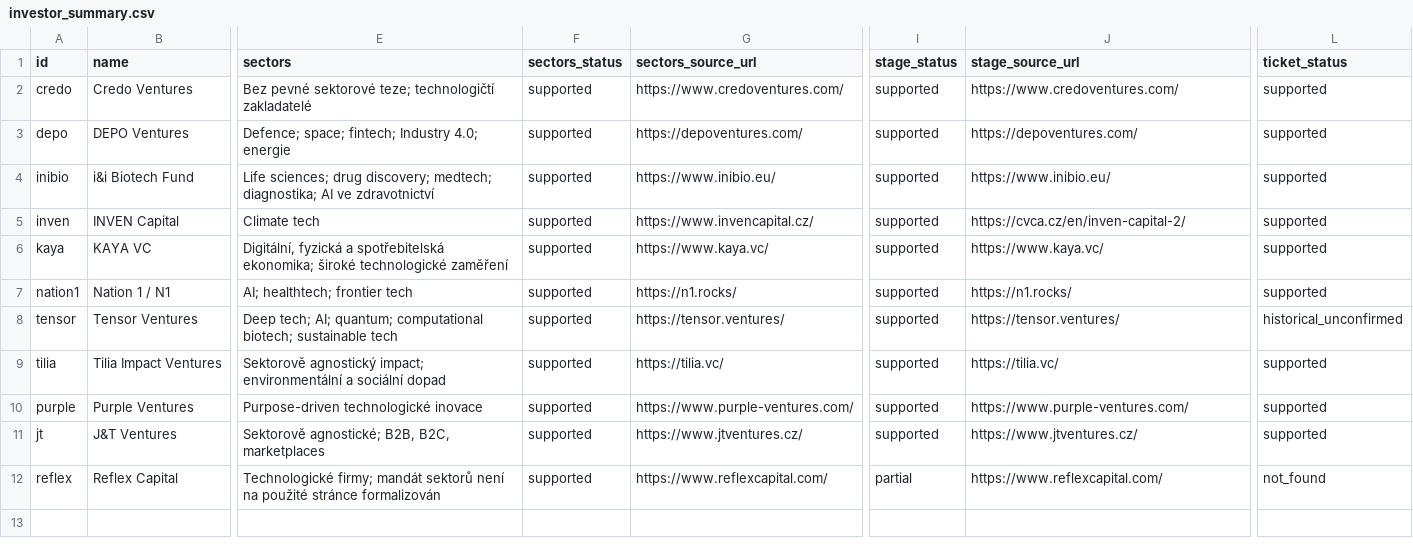
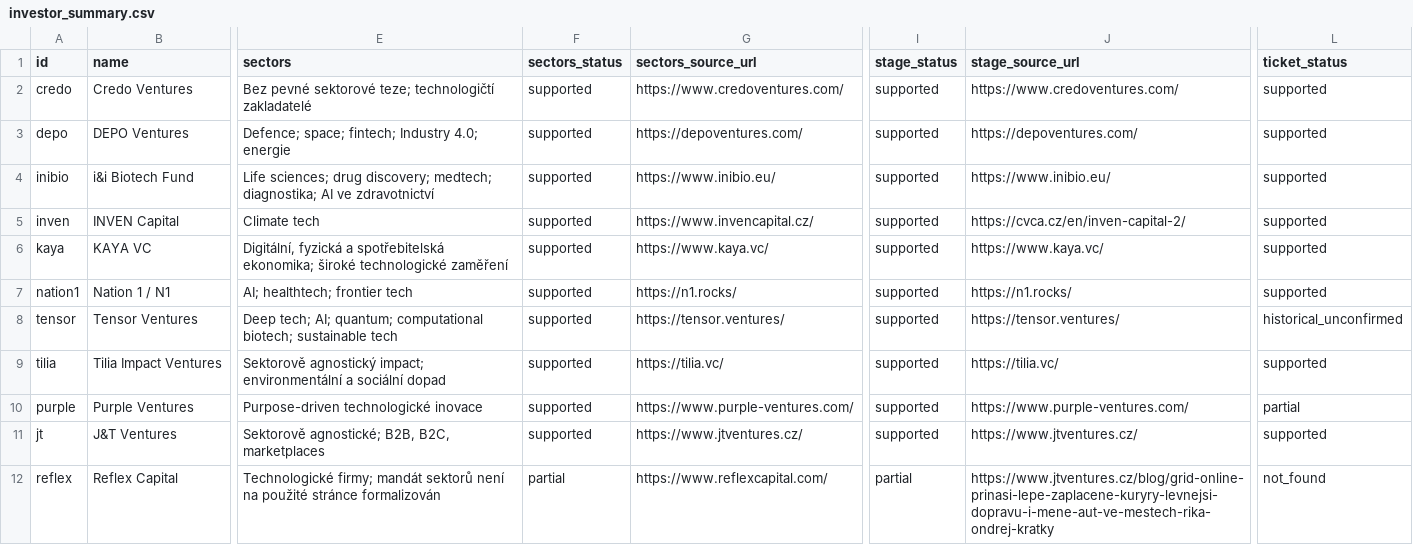
Before and after one commit to Matyharo/vyberove_rizeni, a CSV file: exports/investor_summary.csv, drawn as a sheet; only a part is shown, gaps mark what is left out; the diff names each change by its address in the sheet, - before the commit and + after, or states it on an @@ line.

```diff
--- a/exports/investor_summary.csv
+++ b/exports/investor_summary.csv
-L10 (ticket_status): supported
+L10 (ticket_status): partial
-F12 (sectors_status): supported
+F12 (sectors_status): partial
-J12 (stage_source_url): https://www.reflexcapital.com/
+J12 (stage_source_url): https://www.jtventures.cz/blog/grid-online-prinasi-lepe-zaplacene-kuryry-levnejsi-dopravu-i-mene-aut-ve-mestech-rika-ondrej-kratky
```
Also changed, not shown: exports/claims.csv, exports/decisions.csv, 28 other files.
